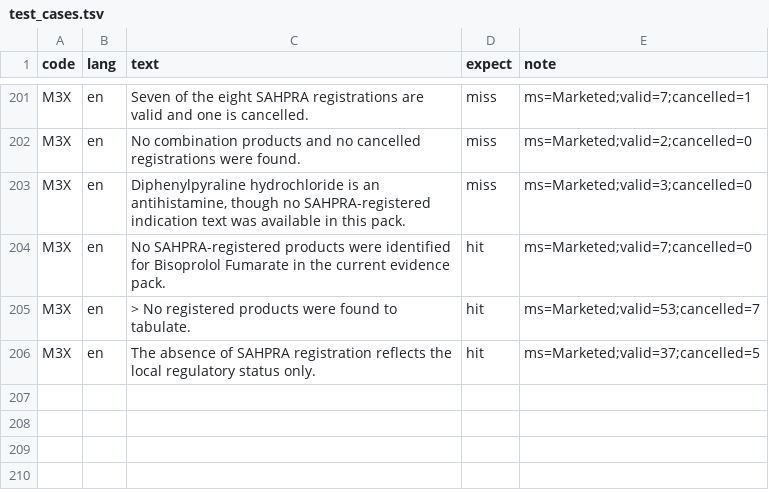
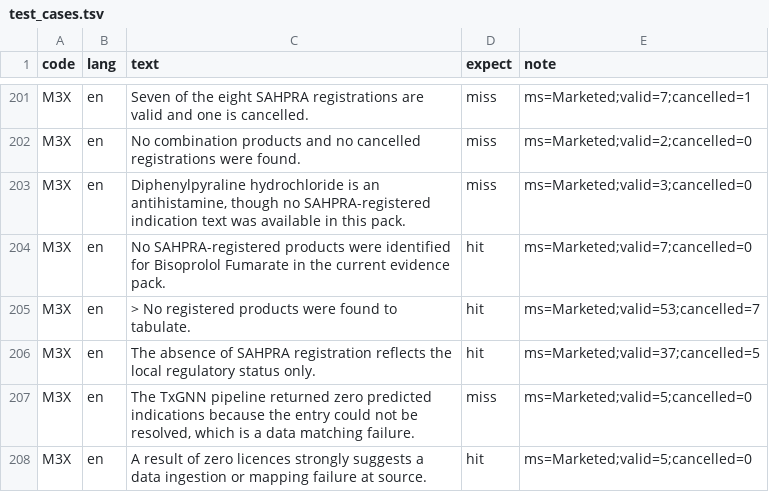
Before and after one commit to yao-care/ZaTxGNN, a TSV file: tools/txgnn/.claude/check_rules/test_cases.tsv, drawn as a sheet; only a part is shown, gaps mark what is left out; the diff names each change by its address in the sheet, - before the commit and + after, or states it on an @@ line.

```diff
--- a/tools/txgnn/.claude/check_rules/test_cases.tsv
+++ b/tools/txgnn/.claude/check_rules/test_cases.tsv
+row 207: M3X | en | The TxGNN pipeline returned zero predicted indications because the entry could not be resolved, which is a data matching failure. | miss | ms=Marketed;valid=5;cancelled=0
+row 208: M3X | en | A result of zero licences strongly suggests a data ingestion or mapping failure at source. | hit | ms=Marketed;valid=5;cancelled=0
```
Also changed, not shown: 3 other files.
